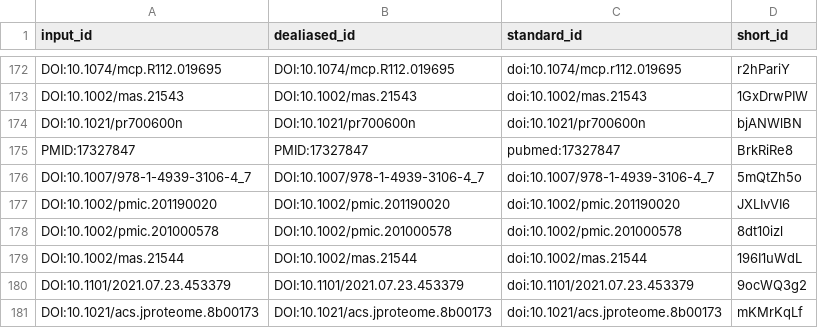
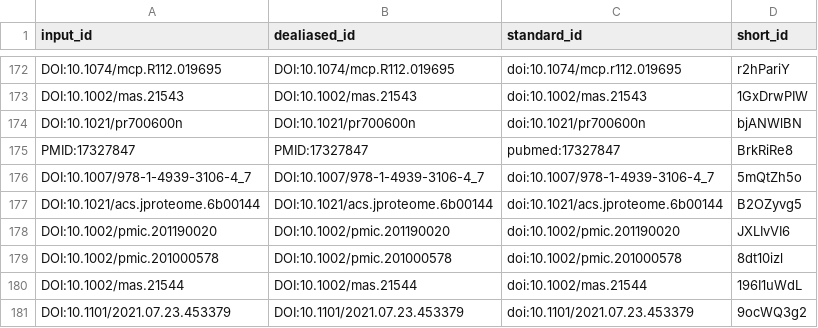
Before and after one commit to jessegmeyerlab/proteomics-tutorial, a TSV file: citations.tsv, drawn as a sheet; only a part is shown, gaps mark what is left out; the shorter side is filled out with more unchanged rows; the diff names each change by its address in the sheet, - before the commit and + after, or states it on an @@ line.

Commit message:
Update 13.raw-data-analysis.md [ci skip]
This build is based on
https://github.com/jessegmeyerlab/proteomics-tutorial/commit/7754ebba816f1413bfa9cfedd3248db22348ec6b.

This commit was created by the following CI build and job:
https://github.com/jessegmeyerlab/proteomics-tutorial/commit/7754ebba816f1413bfa9cfedd3248db22348ec6b/checks
https://github.com/jessegmeyerlab/proteomics-tutorial/actions/runs/3373554308

```diff
--- a/citations.tsv
+++ b/citations.tsv
+row 177: DOI:10.1021/acs.jproteome.6b00144 | DOI:10.1021/acs.jproteome.6b00144 | doi:10.1021/acs.jproteome.6b00144 | B2OZyvg5
```
Also changed, not shown: 6 other files.
